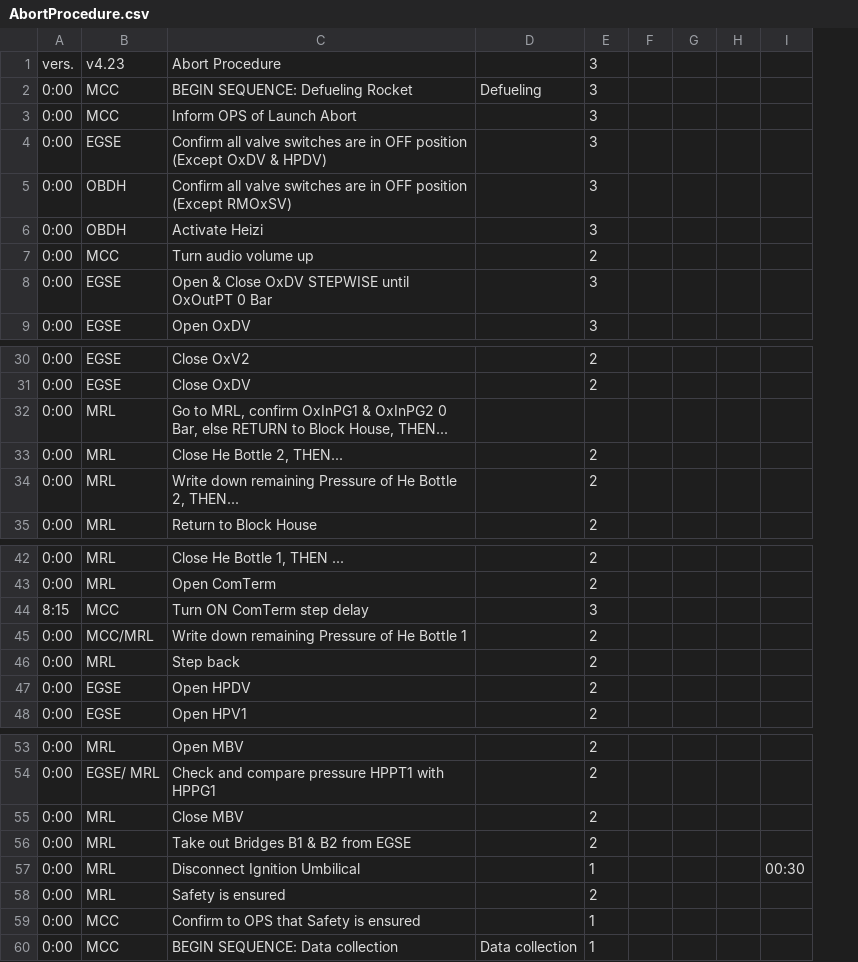
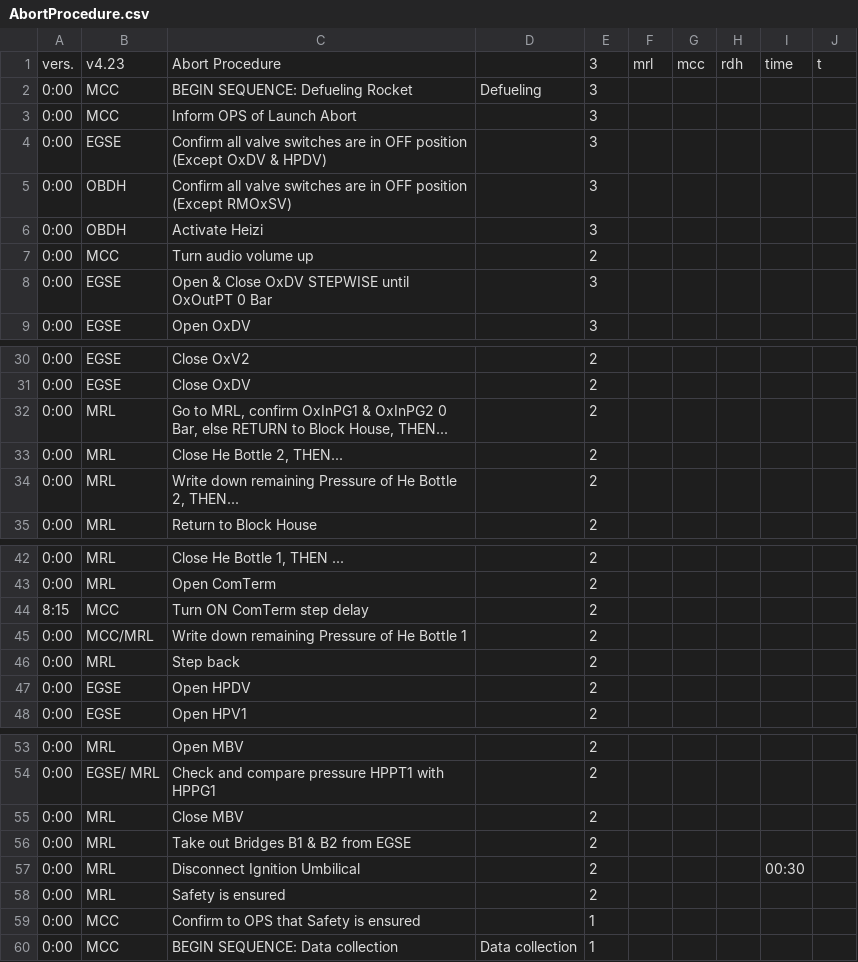
Before and after one commit to b1noc/procedure, a CSV file: AbortProcedure.csv, drawn as a sheet; only a part is shown, gaps mark what is left out; removed rows and columns are numbered as before the commit, all else as after; the diff names each change by its address in the sheet, - before the commit and + after, or states it on an @@ line.

```diff
--- a/AbortProcedure.csv
+++ b/AbortProcedure.csv
-column F, empty
-column G, empty
-column H, empty
+column F, row 1: mrl
+column G, row 1: mcc
+column H, row 1: rdh
+column J, row 1: t
-I1: (empty)
+I1: time
-E32: (empty)
+E32: 2
-E44: 3
+E44: 2
-E57: 1
+E57: 2
```
Also changed, not shown: PassivationProcedure.csv.
